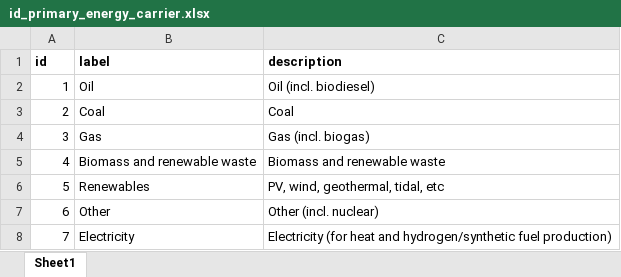
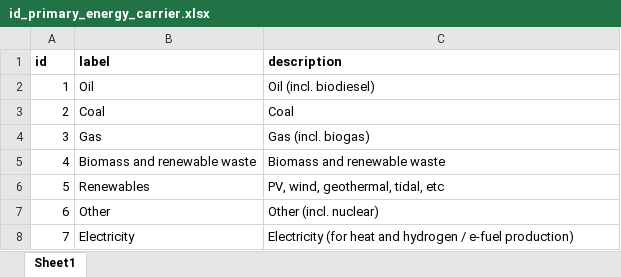
Before and after one commit to fraunhofer-isi/micat, an Excel workbook: import/raw_data/id_primary_energy_carrier.xlsx, sheet Sheet1, drawn as a sheet; values as stored, in another font and other column widths than the file's, no borders; the diff names each change by its address in the sheet, - before the commit and + after, or states it on an @@ line.

Commit message:
Added data for GDP and employments for RES

```diff
--- a/import/raw_data/id_primary_energy_carrier.xlsx (sheet Sheet1)
+++ b/import/raw_data/id_primary_energy_carrier.xlsx (sheet Sheet1)
-C8 (description): …heat and hydrogen/synthetic fuel production)
+C8 (description): …heat and hydrogen / e-fuel production)
```
Also changed, not shown: 1 other file.
